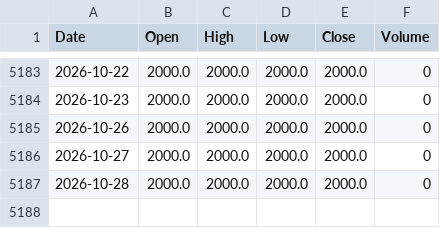
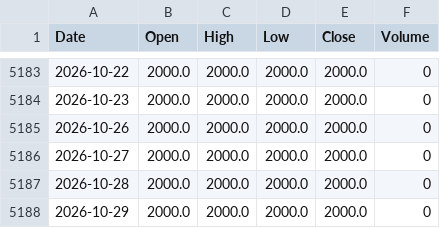
Before and after one commit to jurasoft26/pasar-modal-koh, a CSV file: data/TFCO.csv, drawn as a sheet; only a part is shown, gaps mark what is left out.

```diff
--- a/data/TFCO.csv
+++ b/data/TFCO.csv
@@ -5187 +5187,2 @@ Date,Open,High,Low,Close,Volume
 2026-10-28,2000.0,2000.0,2000.0,2000.0,0
+2026-10-29,2000.0,2000.0,2000.0,2000.0,0
```
Also changed, not shown: data/EMAS_USD_OZ.csv, data/IHSG.csv, 5 other files.
